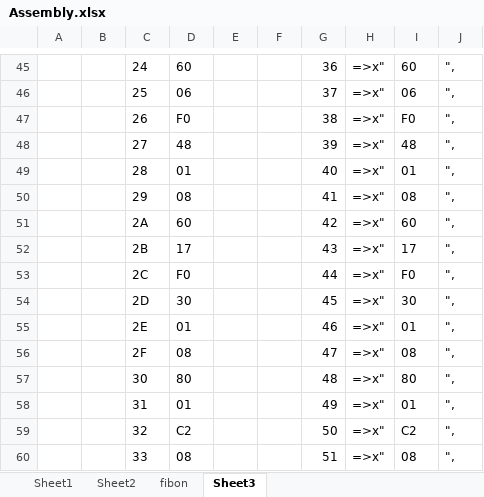
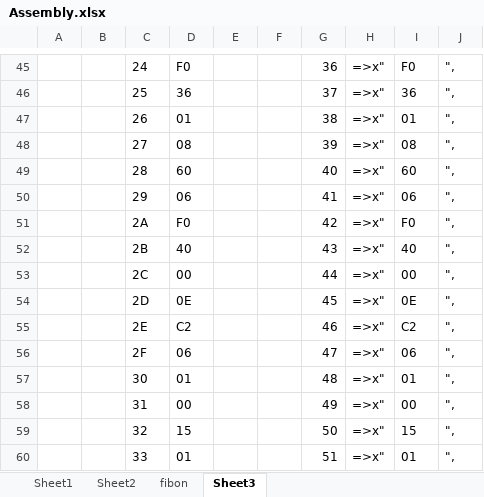
Before and after one commit to tocksin/gtxl, an Excel workbook: resources/Assembly.xlsx, sheet Sheet3, drawn as a sheet; only a part is shown, gaps mark what is left out; values as stored, in another font and other column widths than the file's, no borders; the diff covers the shown part only; the diff names each change by its address in the sheet, - before the commit and + after, or states it on an @@ line.

```diff
--- a/resources/Assembly.xlsx (sheet Sheet3)
+++ b/resources/Assembly.xlsx (sheet Sheet3)
-D45: 60
+D45: F0
-I45: 60
+I45: F0
-D46: 06
+D46: 36
-I46: 06
+I46: 36
-D47: F0
+D47: 01
-I47: F0
+I47: 01
-D48: 48
+D48: 08
-I48: 48
+I48: 08
-D49: 01
+D49: 60
-I49: 01
+I49: 60
-D50: 08
+D50: 06
-I50: 08
+I50: 06
-D51: 60
+D51: F0
-I51: 60
+I51: F0
-D52: 17
+D52: 40
-I52: 17
+I52: 40
-D53: F0
+D53: 00
-I53: F0
+I53: 00
-D54: 30
+D54: 0E
-I54: 30
+I54: 0E
-D55: 01
+D55: C2
-I55: 01
+I55: C2
-D56: 08
+D56: 06
-I56: 08
+I56: 06
-D57: 80
+D57: 01
-I57: 80
+I57: 01
-D58: 01
+D58: 00
-I58: 01
+I58: 00
-D59: C2
+D59: 15
-I59: C2
+I59: 15
-D60: 08
+D60: 01
-I60: 08
+I60: 01
```
Also changed, not shown: 14 added rows and 467 edited cells elsewhere in this sheet, 4 other files.
